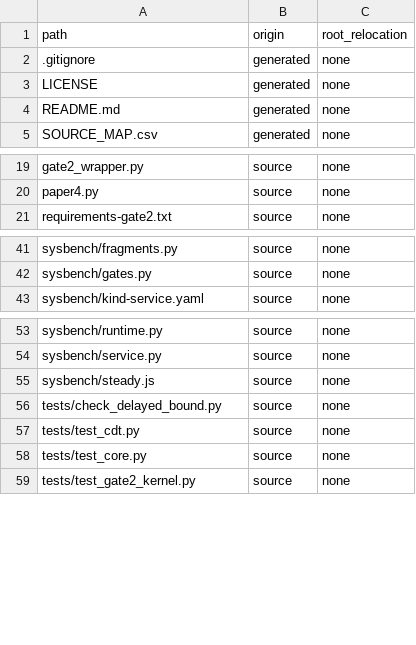
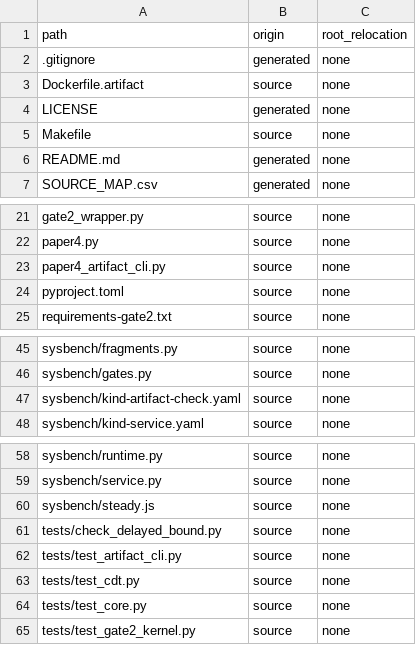
Before and after one commit to jqspython/Paper4-artifact, a CSV file: SOURCE_MAP.csv, drawn as a sheet; only a part is shown, gaps mark what is left out.

Commit message:
Add installable trace-free controller and monitor artifact

```diff
--- a/SOURCE_MAP.csv
+++ b/SOURCE_MAP.csv
@@ -2,3 +2,5 @@ path,origin,root_relocation
 .gitignore,generated,none
+Dockerfile.artifact,source,none
 LICENSE,generated,none
+Makefile,source,none
 README.md,generated,none
@@ -20,2 +22,4 @@ gate2_wrapper.py,source,none
 paper4.py,source,none
+paper4_artifact_cli.py,source,none
+pyproject.toml,source,none
 requirements-gate2.txt,source,none
@@ -42,2 +46,3 @@ sysbench/fragments.py,source,none
 sysbench/gates.py,source,none
+sysbench/kind-artifact-check.yaml,source,none
 sysbench/kind-service.yaml,source,none
@@ -56,2 +61,3 @@ sysbench/steady.js,source,none
 tests/check_delayed_bound.py,source,none
+tests/test_artifact_cli.py,source,none
 tests/test_cdt.py,source,none
```
Also changed, not shown: 8 other files.
